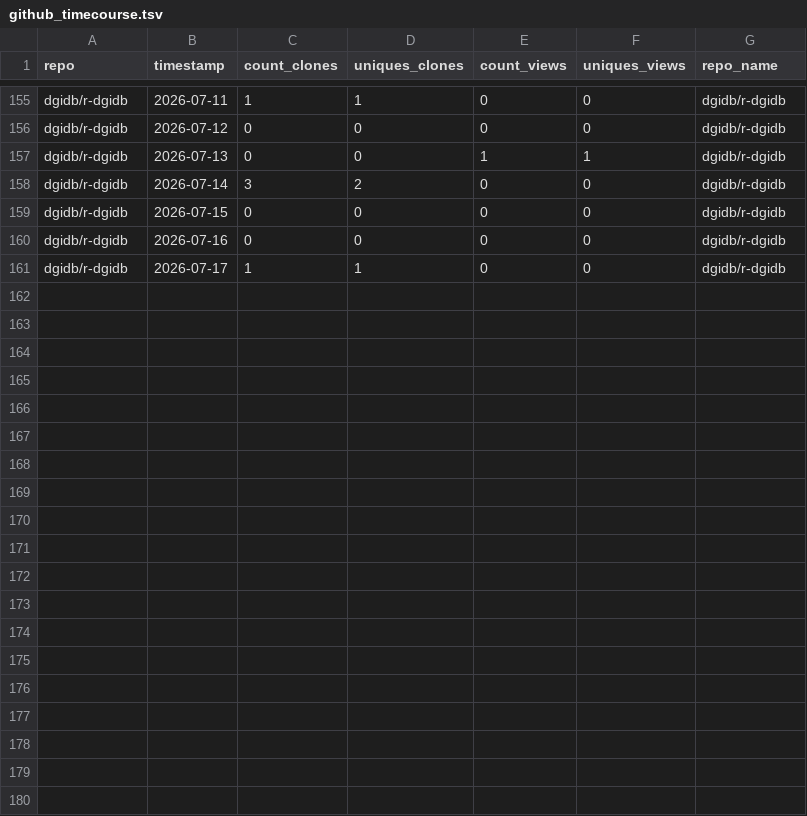
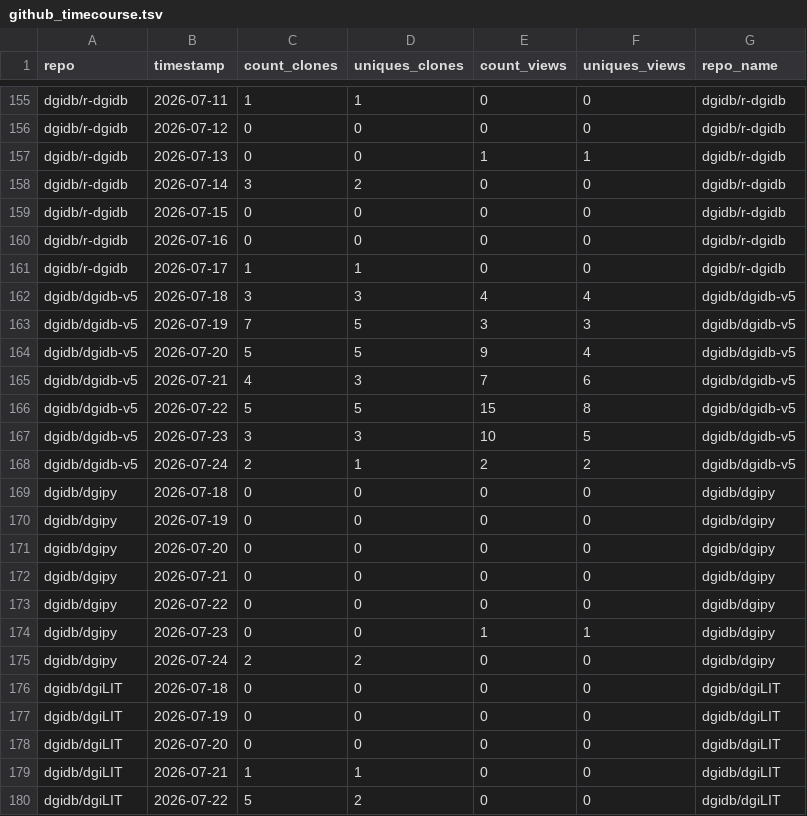
Before and after one commit to acoffman/dgidb-metricminer, a TSV file: metricminer_data/github/github_timecourse.tsv, drawn as a sheet; only a part is shown, gaps mark what is left out; the diff covers the shown part only.

```diff
--- a/metricminer_data/github/github_timecourse.tsv
+++ b/metricminer_data/github/github_timecourse.tsv
@@ -161 +161,20 @@ dgidb/r-dgidb	2026-07-16	0	0	0	0	dgidb/r-dgidb
 dgidb/r-dgidb	2026-07-17	1	1	0	0	dgidb/r-dgidb
+dgidb/dgidb-v5	2026-07-18	3	3	4	4	dgidb/dgidb-v5
+dgidb/dgidb-v5	2026-07-19	7	5	3	3	dgidb/dgidb-v5
+dgidb/dgidb-v5	2026-07-20	5	5	9	4	dgidb/dgidb-v5
+dgidb/dgidb-v5	2026-07-21	4	3	7	6	dgidb/dgidb-v5
+dgidb/dgidb-v5	2026-07-22	5	5	15	8	dgidb/dgidb-v5
+dgidb/dgidb-v5	2026-07-23	3	3	10	5	dgidb/dgidb-v5
+dgidb/dgidb-v5	2026-07-24	2	1	2	2	dgidb/dgidb-v5
+dgidb/dgipy	2026-07-18	0	0	0	0	dgidb/dgipy
+dgidb/dgipy	2026-07-19	0	0	0	0	dgidb/dgipy
+dgidb/dgipy	2026-07-20	0	0	0	0	dgidb/dgipy
+dgidb/dgipy	2026-07-21	0	0	0	0	dgidb/dgipy
+dgidb/dgipy	2026-07-22	0	0	0	0	dgidb/dgipy
+dgidb/dgipy	2026-07-23	0	0	1	1	dgidb/dgipy
+dgidb/dgipy	2026-07-24	2	2	0	0	dgidb/dgipy
+dgidb/dgiLIT	2026-07-18	0	0	0	0	dgidb/dgiLIT
+dgidb/dgiLIT	2026-07-19	0	0	0	0	dgidb/dgiLIT
+dgidb/dgiLIT	2026-07-20	0	0	0	0	dgidb/dgiLIT
+dgidb/dgiLIT	2026-07-21	1	1	0	0	dgidb/dgiLIT
+dgidb/dgiLIT	2026-07-22	5	2	0	0	dgidb/dgiLIT
```
Also changed, not shown: 9 added rows elsewhere in this file, metricminer_data/github/github.tsv.
